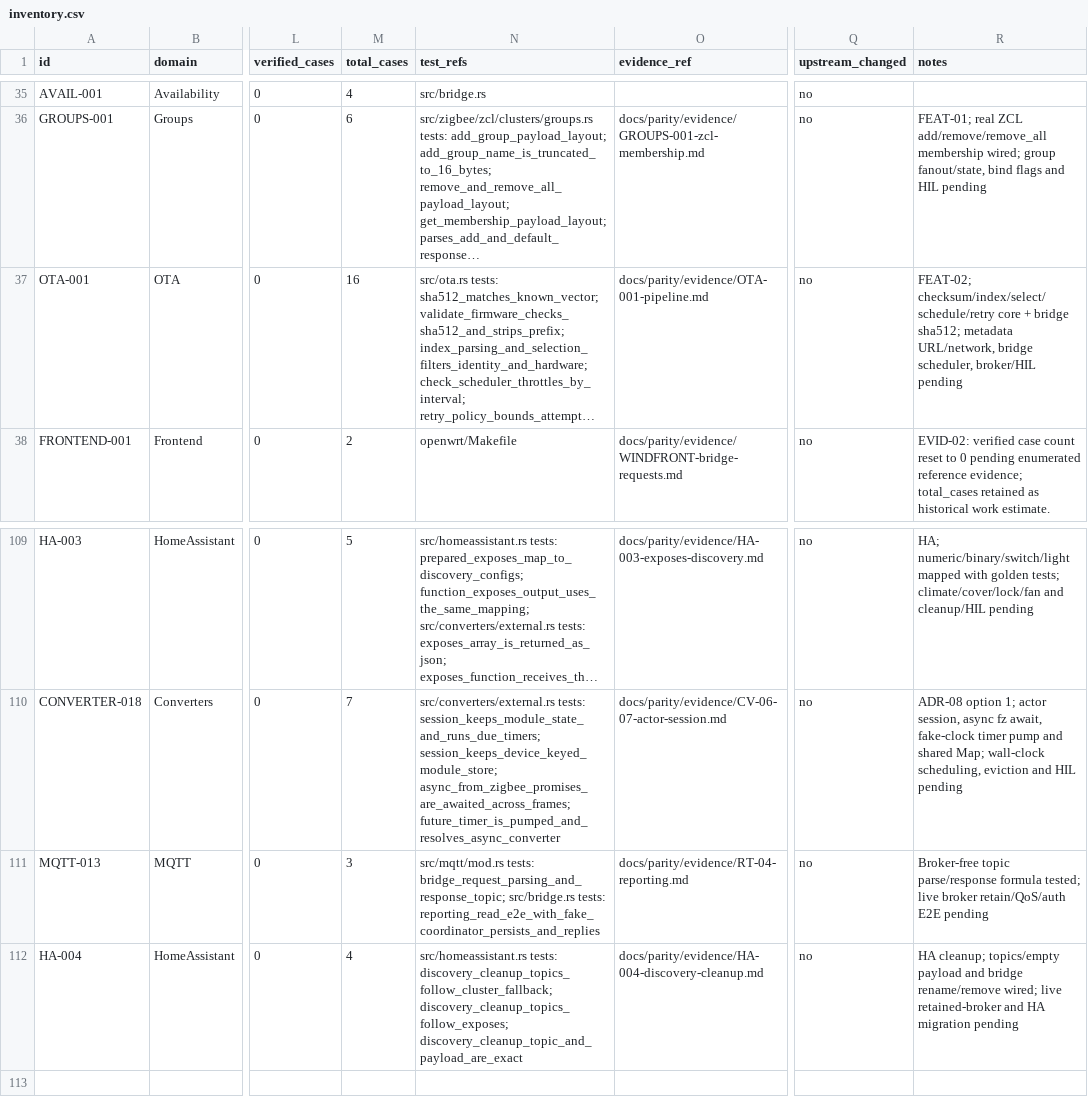
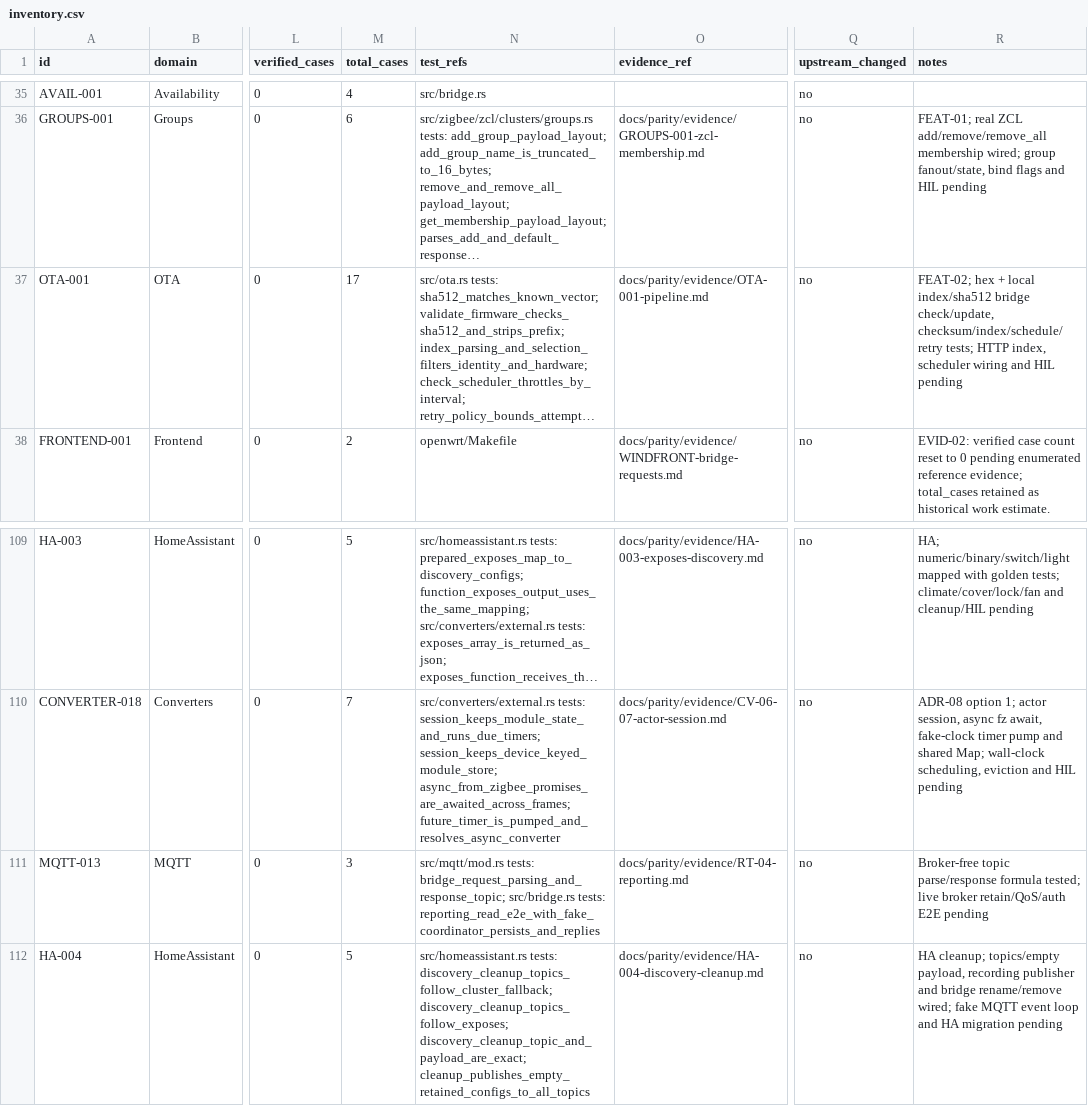
Before and after one commit to PriZZZrak/zigbee2mqtt-rs, a CSV file: docs/parity/inventory.csv, drawn as a sheet; only a part is shown, gaps mark what is left out; long unchanged cells end in …; the diff names each change by its address in the sheet, - before the commit and + after, or states it on an @@ line.

Commit message:
feat(ota): wire local index metadata and checksum into bridge
Support local OTA index selection in bridge check/update with relative image paths, sha512 verification, source/release notes and optional explicit identity fields; add a recording-publisher cleanup test for retained discovery topics. HTTP index download, scheduler wiring, fake MQTT event loop and hardware remain open.

```diff
--- a/docs/parity/inventory.csv
+++ b/docs/parity/inventory.csv
-M37 (total_cases): 16
+M37 (total_cases): 17
-R37 (notes): FEAT-02; checksum/index/select/schedule/retry core + bridge sha512; metadata URL/network, bridge scheduler, broker/HIL pending
+R37 (notes): FEAT-02; hex + local index/sha512 bridge check/update, checksum/index/schedule/retry tests; HTTP index, scheduler wiring and HIL pending
-M112 (total_cases): 4
+M112 (total_cases): 5
-N112 (test_refs): …discovery_cleanup_topics_follow_cluster_fallback; discovery_cleanup_topics_follow_exposes; discovery_cleanup_topic_and_payload_are_exact
+N112 (test_refs): …discovery_cleanup_topics_follow_cluster_fallback; discovery_cleanup_topics_follow_exposes; discovery_cleanup_topic_and_payload_are_exact; cleanup_publishes_empty_retained_configs_to_all_topics
-R112 (notes): …cleanup; topics/empty payload and bridge rename/remove wired; live retained-broker and HA…
+R112 (notes): …cleanup; topics/empty payload, recording publisher and bridge rename/remove wired; fake MQTT event loop and HA…
```
Also changed, not shown: 9 other files.
